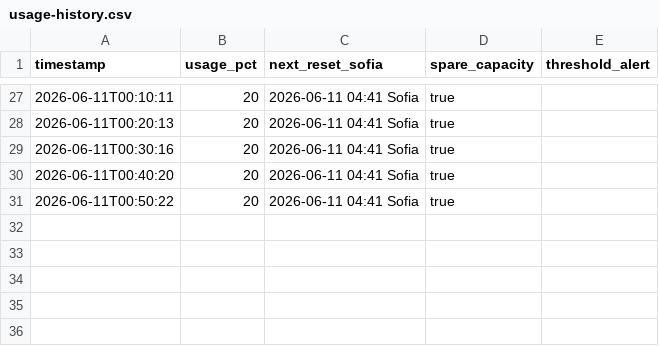
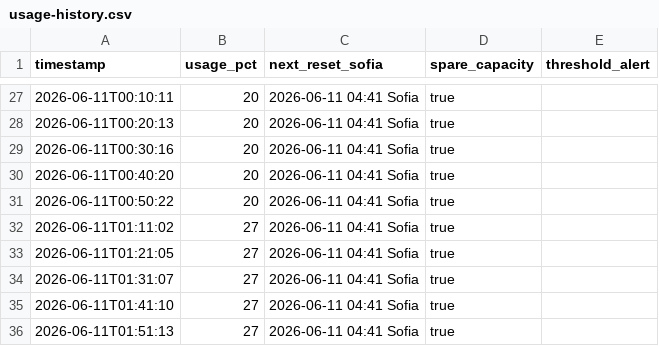
Before and after one commit to bot-io/programming, a CSV file: docs/Hermes/status/usage-history.csv, drawn as a sheet; only a part is shown, gaps mark what is left out.

```diff
--- a/docs/Hermes/status/usage-history.csv
+++ b/docs/Hermes/status/usage-history.csv
@@ -31 +31,6 @@ timestamp,usage_pct,next_reset_sofia,spare_capacity,threshold_alert
 2026-06-11T00:50:22,20,2026-06-11 04:41 Sofia,true,
+2026-06-11T01:11:02,27,2026-06-11 04:41 Sofia,true,
+2026-06-11T01:21:05,27,2026-06-11 04:41 Sofia,true,
+2026-06-11T01:31:07,27,2026-06-11 04:41 Sofia,true,
+2026-06-11T01:41:10,27,2026-06-11 04:41 Sofia,true,
+2026-06-11T01:51:13,27,2026-06-11 04:41 Sofia,true,
```
Also changed, not shown: 7 other files.
